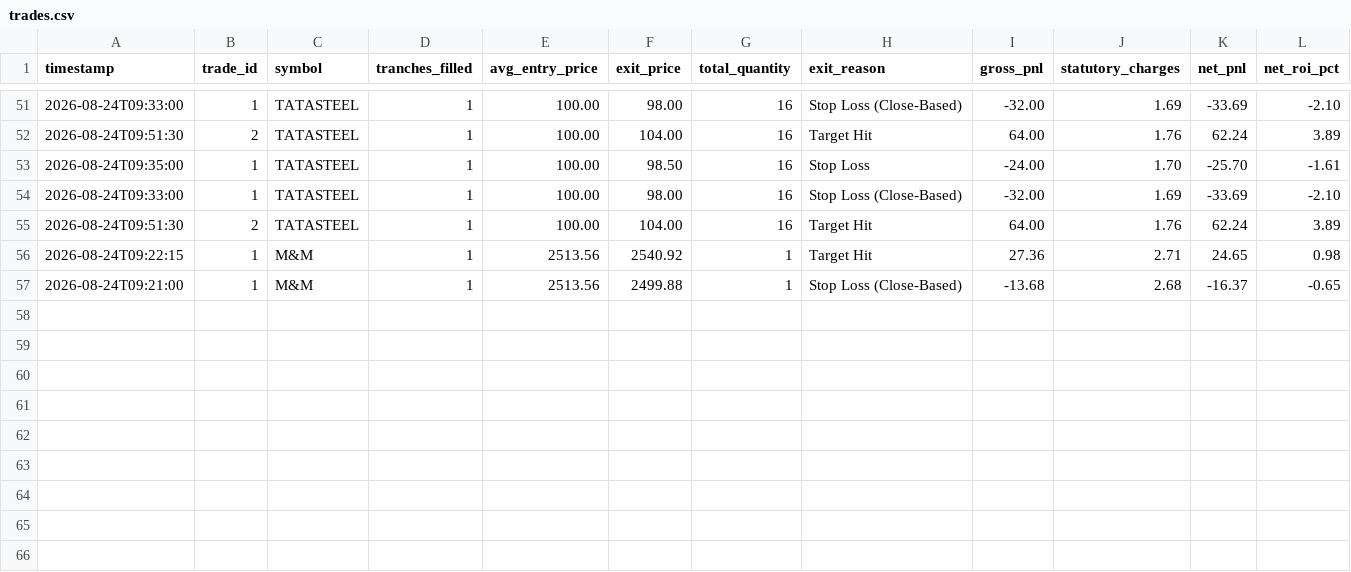
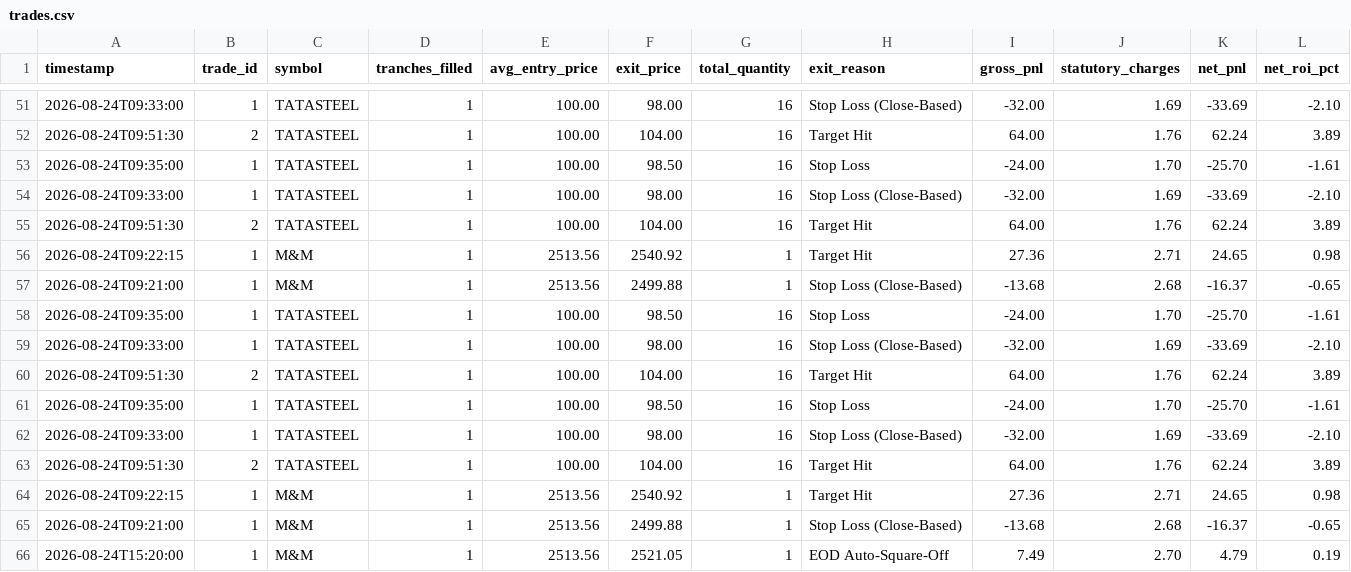
Before and after one commit to Adesh2204/Autonomous-Trading-Bot-Crypto, a CSV file: algo-trading-bot/trades.csv, drawn as a sheet; only a part is shown, gaps mark what is left out; rows hold the shown columns only; the diff names each change by its address in the sheet, - before the commit and + after, or states it on an @@ line.

```diff
--- a/algo-trading-bot/trades.csv
+++ b/algo-trading-bot/trades.csv
+row 58: 2026-08-24T09:35:00 | 1 | TATASTEEL | 1 | 100.00 | 98.50 | 16 | Stop Loss | -24.00 | 1.70 | -25.70 | -1.61
+row 59: 2026-08-24T09:33:00 | 1 | TATASTEEL | 1 | 100.00 | 98.00 | 16 | Stop Loss (Close-Based) | -32.00 | 1.69 | -33.69 | -2.10
+row 60: 2026-08-24T09:51:30 | 2 | TATASTEEL | 1 | 100.00 | 104.00 | 16 | Target Hit | 64.00 | 1.76 | 62.24 | 3.89
+row 61: 2026-08-24T09:35:00 | 1 | TATASTEEL | 1 | 100.00 | 98.50 | 16 | Stop Loss | -24.00 | 1.70 | -25.70 | -1.61
+row 62: 2026-08-24T09:33:00 | 1 | TATASTEEL | 1 | 100.00 | 98.00 | 16 | Stop Loss (Close-Based) | -32.00 | 1.69 | -33.69 | -2.10
+row 63: 2026-08-24T09:51:30 | 2 | TATASTEEL | 1 | 100.00 | 104.00 | 16 | Target Hit | 64.00 | 1.76 | 62.24 | 3.89
+row 64: 2026-08-24T09:22:15 | 1 | M&M | 1 | 2513.56 | 2540.92 | 1 | Target Hit | 27.36 | 2.71 | 24.65 | 0.98
+row 65: 2026-08-24T09:21:00 | 1 | M&M | 1 | 2513.56 | 2499.88 | 1 | Stop Loss (Close-Based) | -13.68 | 2.68 | -16.37 | -0.65
+row 66: 2026-08-24T15:20:00 | 1 | M&M | 1 | 2513.56 | 2521.05 | 1 | EOD Auto-Square-Off | 7.49 | 2.70 | 4.79 | 0.19
```
Also changed, not shown: 3 other files.
